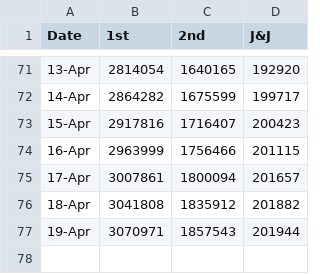
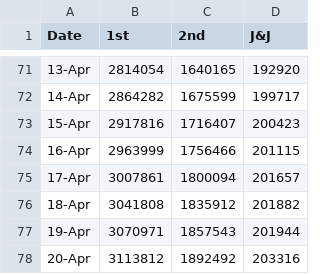
Before and after one commit to skefpages/skefpages.github.io, a CSV file: vacc.csv, drawn as a sheet; only a part is shown, gaps mark what is left out.

Commit message:
c4

```diff
--- a/vacc.csv
+++ b/vacc.csv
@@ -77 +77,2 @@ Date,1st,2nd,J&J
 19-Apr,3070971,1857543,201944
+20-Apr,3113812,1892492,203316
```
